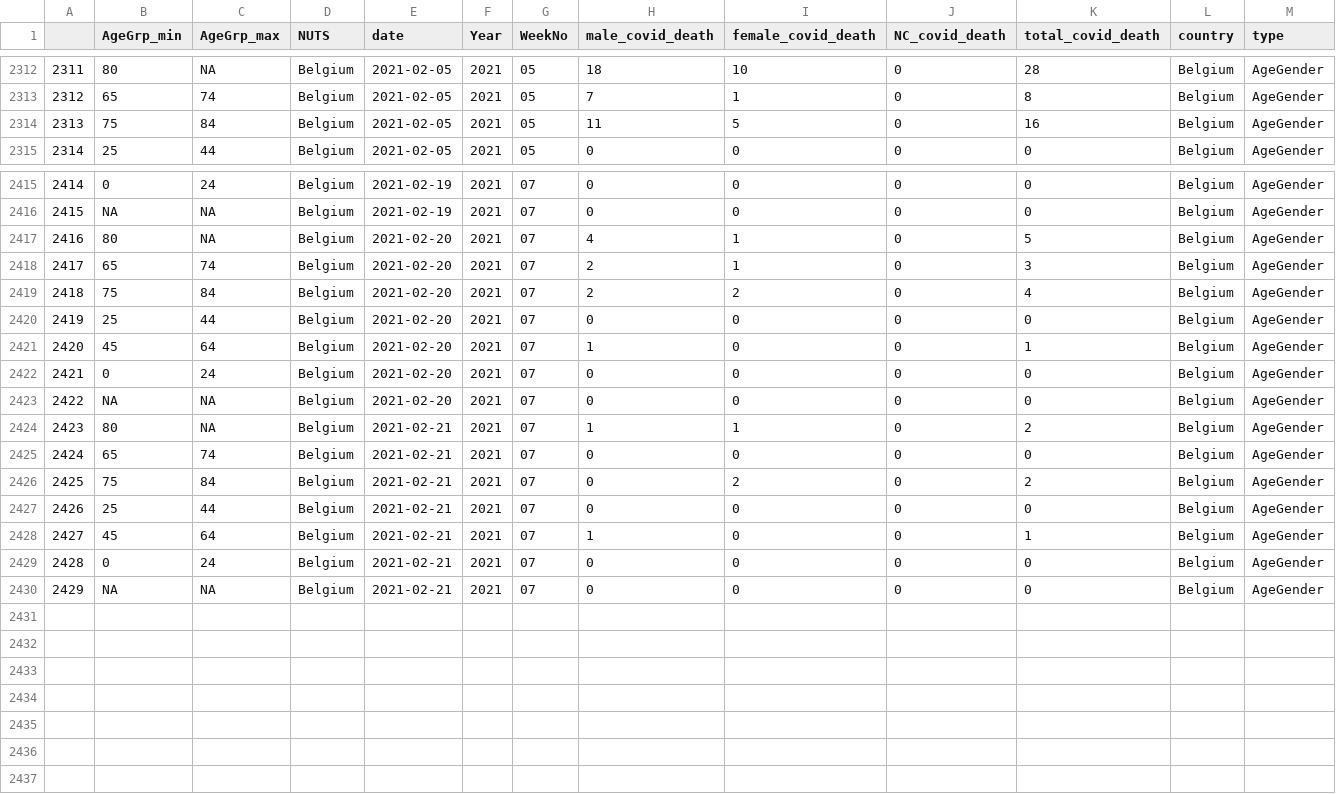
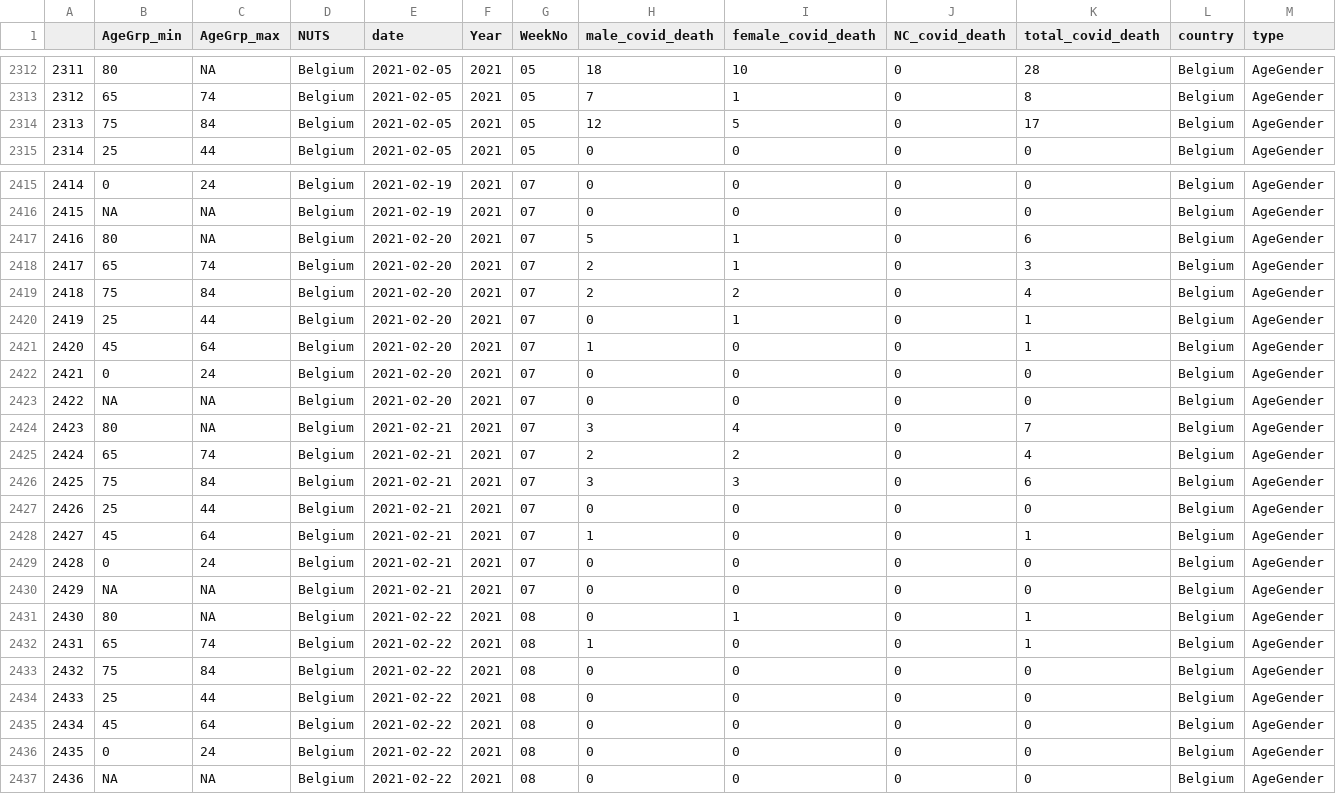
Before and after one commit to harjew/COVID-19-Data, a CSV file: covid-data/COVID-19-BELGIUM-level-2.csv, drawn as a sheet; only a part is shown, gaps mark what is left out; the diff covers the shown part only.

```diff
--- a/covid-data/COVID-19-BELGIUM-level-2.csv
+++ b/covid-data/COVID-19-BELGIUM-level-2.csv
@@ -2313,3 +2313,3 @@
 "2312";"65";"74";"Belgium";"2021-02-05";"2021";"05";7;1;0;8;"Belgium";"AgeGender"
-"2313";"75";"84";"Belgium";"2021-02-05";"2021";"05";11;5;0;16;"Belgium";"AgeGender"
+"2313";"75";"84";"Belgium";"2021-02-05";"2021";"05";12;5;0;17;"Belgium";"AgeGender"
 "2314";"25";"44";"Belgium";"2021-02-05";"2021";"05";0;0;0;0;"Belgium";"AgeGender"
@@ -2416,6 +2416,6 @@
 "2415";NA;NA;"Belgium";"2021-02-19";"2021";"07";0;0;0;0;"Belgium";"AgeGender"
-"2416";"80";NA;"Belgium";"2021-02-20";"2021";"07";4;1;0;5;"Belgium";"AgeGender"
+"2416";"80";NA;"Belgium";"2021-02-20";"2021";"07";5;1;0;6;"Belgium";"AgeGender"
 "2417";"65";"74";"Belgium";"2021-02-20";"2021";"07";2;1;0;3;"Belgium";"AgeGender"
 "2418";"75";"84";"Belgium";"2021-02-20";"2021";"07";2;2;0;4;"Belgium";"AgeGender"
-"2419";"25";"44";"Belgium";"2021-02-20";"2021";"07";0;0;0;0;"Belgium";"AgeGender"
+"2419";"25";"44";"Belgium";"2021-02-20";"2021";"07";0;1;0;1;"Belgium";"AgeGender"
 "2420";"45";"64";"Belgium";"2021-02-20";"2021";"07";1;0;0;1;"Belgium";"AgeGender"
@@ -2423,5 +2423,5 @@
 "2422";NA;NA;"Belgium";"2021-02-20";"2021";"07";0;0;0;0;"Belgium";"AgeGender"
-"2423";"80";NA;"Belgium";"2021-02-21";"2021";"07";1;1;0;2;"Belgium";"AgeGender"
-"2424";"65";"74";"Belgium";"2021-02-21";"2021";"07";0;0;0;0;"Belgium";"AgeGender"
-"2425";"75";"84";"Belgium";"2021-02-21";"2021";"07";0;2;0;2;"Belgium";"AgeGender"
+"2423";"80";NA;"Belgium";"2021-02-21";"2021";"07";3;4;0;7;"Belgium";"AgeGender"
+"2424";"65";"74";"Belgium";"2021-02-21";"2021";"07";2;2;0;4;"Belgium";"AgeGender"
+"2425";"75";"84";"Belgium";"2021-02-21";"2021";"07";3;3;0;6;"Belgium";"AgeGender"
 "2426";"25";"44";"Belgium";"2021-02-21";"2021";"07";0;0;0;0;"Belgium";"AgeGender"
@@ -2430 +2430,8 @@
 "2429";NA;NA;"Belgium";"2021-02-21";"2021";"07";0;0;0;0;"Belgium";"AgeGender"
+"2430";"80";NA;"Belgium";"2021-02-22";"2021";"08";0;1;0;1;"Belgium";"AgeGender"
+"2431";"65";"74";"Belgium";"2021-02-22";"2021";"08";1;0;0;1;"Belgium";"AgeGender"
+"2432";"75";"84";"Belgium";"2021-02-22";"2021";"08";0;0;0;0;"Belgium";"AgeGender"
+"2433";"25";"44";"Belgium";"2021-02-22";"2021";"08";0;0;0;0;"Belgium";"AgeGender"
+"2434";"45";"64";"Belgium";"2021-02-22";"2021";"08";0;0;0;0;"Belgium";"AgeGender"
+"2435";"0";"24";"Belgium";"2021-02-22";"2021";"08";0;0;0;0;"Belgium";"AgeGender"
+"2436";NA;NA;"Belgium";"2021-02-22";"2021";"08";0;0;0;0;"Belgium";"AgeGender"
```
Also changed, not shown: 4 edited cells elsewhere in this file, covid-data/COVID-19-GERMANY-level-2.csv, covid-data/COVID-19-SPAIN-level-1.csv, 10 other files.
